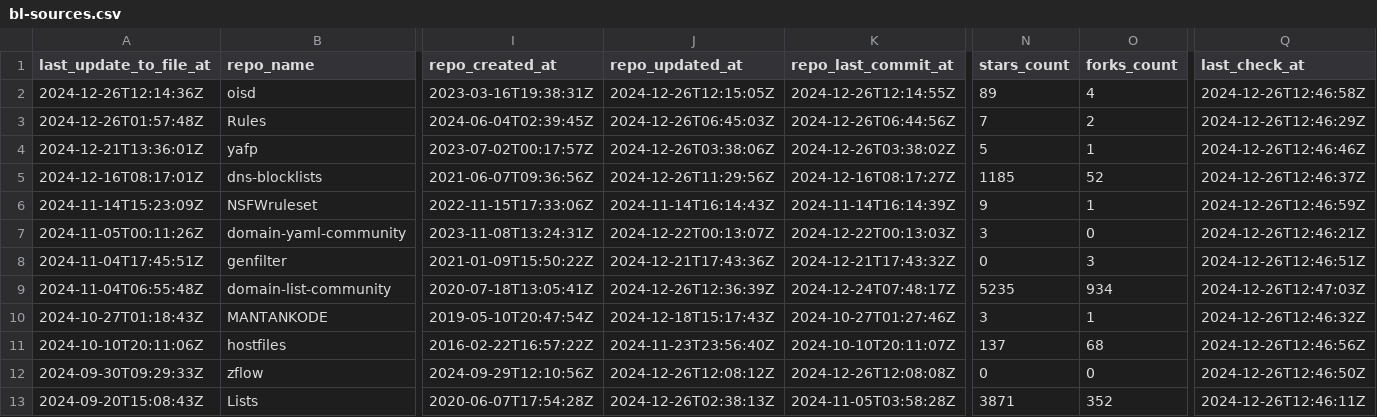
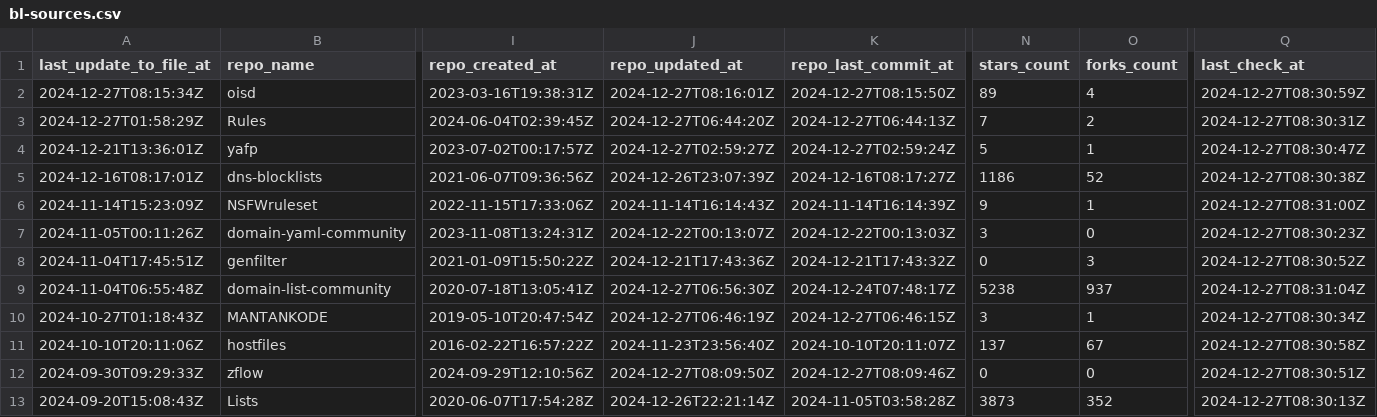
Before and after one commit to Bon-Appetit/porn-domains, a CSV file: blacklist/bl-sources.csv, drawn as a sheet; only a part is shown, gaps mark what is left out; the diff covers the shown part only; the diff names each change by its address in the sheet, - before the commit and + after, or states it on an @@ line.

Commit message:
[AUTO] Rebuild CSV files for sources
Runtime: 00h:01m:17s

```diff
--- a/blacklist/bl-sources.csv
+++ b/blacklist/bl-sources.csv
-A2 (last_update_to_file_at): 2024-12-26T12:14:36Z
+A2 (last_update_to_file_at): 2024-12-27T08:15:34Z
-J2 (repo_updated_at): 2024-12-26T12:15:05Z
+J2 (repo_updated_at): 2024-12-27T08:16:01Z
-K2 (repo_last_commit_at): 2024-12-26T12:14:55Z
+K2 (repo_last_commit_at): 2024-12-27T08:15:50Z
-Q2 (last_check_at): 2024-12-26T12:46:58Z
+Q2 (last_check_at): 2024-12-27T08:30:59Z
-A3 (last_update_to_file_at): 2024-12-26T01:57:48Z
+A3 (last_update_to_file_at): 2024-12-27T01:58:29Z
-J3 (repo_updated_at): 2024-12-26T06:45:03Z
+J3 (repo_updated_at): 2024-12-27T06:44:20Z
-K3 (repo_last_commit_at): 2024-12-26T06:44:56Z
+K3 (repo_last_commit_at): 2024-12-27T06:44:13Z
-Q3 (last_check_at): 2024-12-26T12:46:29Z
+Q3 (last_check_at): 2024-12-27T08:30:31Z
-J4 (repo_updated_at): 2024-12-26T03:38:06Z
+J4 (repo_updated_at): 2024-12-27T02:59:27Z
-K4 (repo_last_commit_at): 2024-12-26T03:38:02Z
+K4 (repo_last_commit_at): 2024-12-27T02:59:24Z
-Q4 (last_check_at): 2024-12-26T12:46:46Z
+Q4 (last_check_at): 2024-12-27T08:30:47Z
-J5 (repo_updated_at): 2024-12-26T11:29:56Z
+J5 (repo_updated_at): 2024-12-26T23:07:39Z
-N5 (stars_count): 1185
+N5 (stars_count): 1186
-Q5 (last_check_at): 2024-12-26T12:46:37Z
+Q5 (last_check_at): 2024-12-27T08:30:38Z
-Q6 (last_check_at): 2024-12-26T12:46:59Z
+Q6 (last_check_at): 2024-12-27T08:31:00Z
-Q7 (last_check_at): 2024-12-26T12:46:21Z
+Q7 (last_check_at): 2024-12-27T08:30:23Z
-Q8 (last_check_at): 2024-12-26T12:46:51Z
+Q8 (last_check_at): 2024-12-27T08:30:52Z
-J9 (repo_updated_at): 2024-12-26T12:36:39Z
+J9 (repo_updated_at): 2024-12-27T06:56:30Z
-N9 (stars_count): 5235
+N9 (stars_count): 5238
-O9 (forks_count): 934
+O9 (forks_count): 937
-Q9 (last_check_at): 2024-12-26T12:47:03Z
+Q9 (last_check_at): 2024-12-27T08:31:04Z
-J10 (repo_updated_at): 2024-12-18T15:17:43Z
+J10 (repo_updated_at): 2024-12-27T06:46:19Z
-K10 (repo_last_commit_at): 2024-10-27T01:27:46Z
+K10 (repo_last_commit_at): 2024-12-27T06:46:15Z
-Q10 (last_check_at): 2024-12-26T12:46:32Z
+Q10 (last_check_at): 2024-12-27T08:30:34Z
-O11 (forks_count): 68
+O11 (forks_count): 67
-Q11 (last_check_at): 2024-12-26T12:46:56Z
+Q11 (last_check_at): 2024-12-27T08:30:58Z
-J12 (repo_updated_at): 2024-12-26T12:08:12Z
+J12 (repo_updated_at): 2024-12-27T08:09:50Z
-K12 (repo_last_commit_at): 2024-12-26T12:08:08Z
+K12 (repo_last_commit_at): 2024-12-27T08:09:46Z
-Q12 (last_check_at): 2024-12-26T12:46:50Z
+Q12 (last_check_at): 2024-12-27T08:30:51Z
-J13 (repo_updated_at): 2024-12-26T02:38:13Z
+J13 (repo_updated_at): 2024-12-26T22:21:14Z
-N13 (stars_count): 3871
+N13 (stars_count): 3873
-Q13 (last_check_at): 2024-12-26T12:46:11Z
+Q13 (last_check_at): 2024-12-27T08:30:13Z
```
Also changed, not shown: 40 edited cells elsewhere in this file, whitelist/wl-sources.csv.
